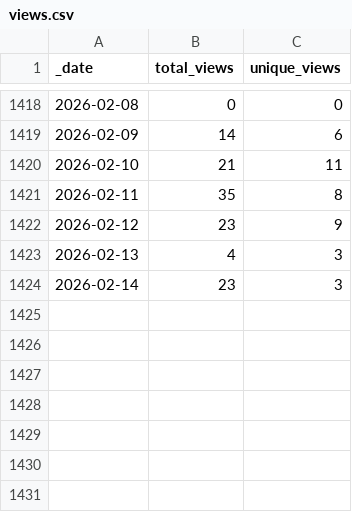
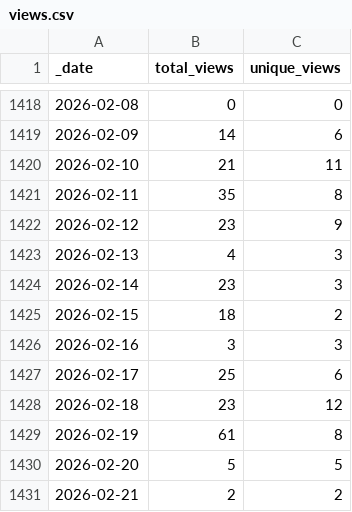
Before and after one commit to Nik-Zainal-Group/signature.tools.lib, a CSV file: traffic/views.csv, drawn as a sheet; only a part is shown, gaps mark what is left out.

Commit message:
GitHub traffic

```diff
--- a/traffic/views.csv
+++ b/traffic/views.csv
@@ -1424 +1424,8 @@ _date,total_views,unique_views
 2026-02-14,23,3
+2026-02-15,18,2
+2026-02-16,3,3
+2026-02-17,25,6
+2026-02-18,23,12
+2026-02-19,61,8
+2026-02-20,5,5
+2026-02-21,2,2
```
Also changed, not shown: traffic/clones.csv, 1 other file.
